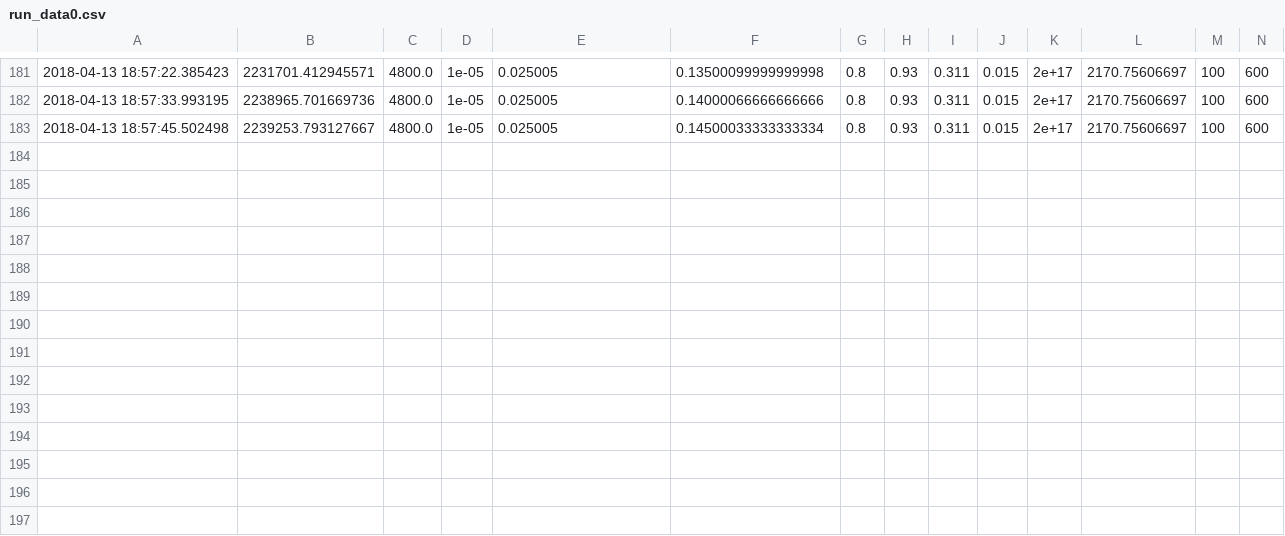
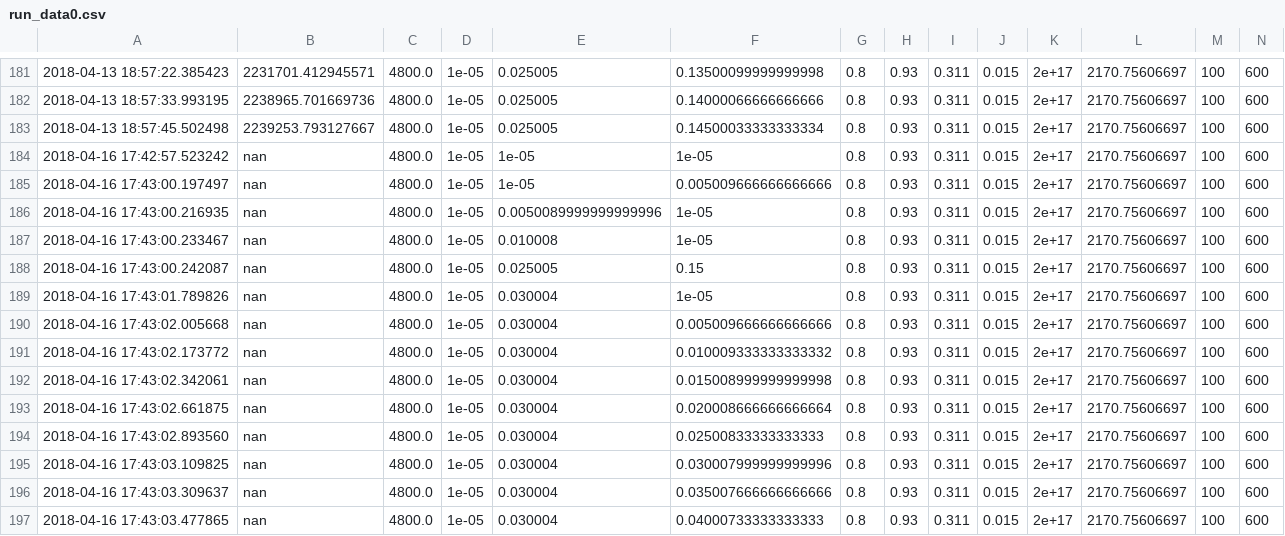
Before and after one commit to nknezek/MgSi-Exsolution, a CSV file: computed_solutions_nature/run_data0.csv, drawn as a sheet; only a part is shown, gaps mark what is left out.

Commit message:
modified run nature script

```diff
--- a/computed_solutions_nature/run_data0.csv
+++ b/computed_solutions_nature/run_data0.csv
@@ -183 +183,15 @@
 2018-04-13 18:57:45.502498,2239253.793127667,4800.0,1e-05,0.025005,0.14500033333333334,0.8,0.93,0.311,0.015,2e+17,2170.75606697,100,600
+2018-04-16 17:42:57.523242,nan,4800.0,1e-05,1e-05,1e-05,0.8,0.93,0.311,0.015,2e+17,2170.75606697,100,600
+2018-04-16 17:43:00.197497,nan,4800.0,1e-05,1e-05,0.005009666666666666,0.8,0.93,0.311,0.015,2e+17,2170.75606697,100,600
+2018-04-16 17:43:00.216935,nan,4800.0,1e-05,0.0050089999999999996,1e-05,0.8,0.93,0.311,0.015,2e+17,2170.75606697,100,600
+2018-04-16 17:43:00.233467,nan,4800.0,1e-05,0.010008,1e-05,0.8,0.93,0.311,0.015,2e+17,2170.75606697,100,600
+2018-04-16 17:43:00.242087,nan,4800.0,1e-05,0.025005,0.15,0.8,0.93,0.311,0.015,2e+17,2170.75606697,100,600
+2018-04-16 17:43:01.789826,nan,4800.0,1e-05,0.030004,1e-05,0.8,0.93,0.311,0.015,2e+17,2170.75606697,100,600
+2018-04-16 17:43:02.005668,nan,4800.0,1e-05,0.030004,0.005009666666666666,0.8,0.93,0.311,0.015,2e+17,2170.75606697,100,600
+2018-04-16 17:43:02.173772,nan,4800.0,1e-05,0.030004,0.010009333333333332,0.8,0.93,0.311,0.015,2e+17,2170.75606697,100,600
+2018-04-16 17:43:02.342061,nan,4800.0,1e-05,0.030004,0.015008999999999998,0.8,0.93,0.311,0.015,2e+17,2170.75606697,100,600
+2018-04-16 17:43:02.661875,nan,4800.0,1e-05,0.030004,0.020008666666666664,0.8,0.93,0.311,0.015,2e+17,2170.75606697,100,600
+2018-04-16 17:43:02.893560,nan,4800.0,1e-05,0.030004,0.02500833333333333,0.8,0.93,0.311,0.015,2e+17,2170.75606697,100,600
+2018-04-16 17:43:03.109825,nan,4800.0,1e-05,0.030004,0.030007999999999996,0.8,0.93,0.311,0.015,2e+17,2170.75606697,100,600
+2018-04-16 17:43:03.309637,nan,4800.0,1e-05,0.030004,0.035007666666666666,0.8,0.93,0.311,0.015,2e+17,2170.75606697,100,600
+2018-04-16 17:43:03.477865,nan,4800.0,1e-05,0.030004,0.04000733333333333,0.8,0.93,0.311,0.015,2e+17,2170.75606697,100,600
```
Also changed, not shown: 1 other file.
